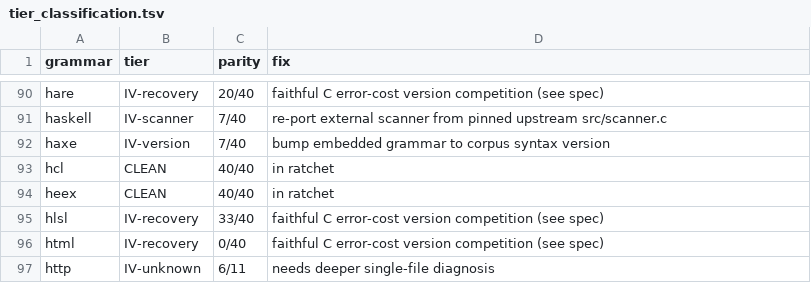
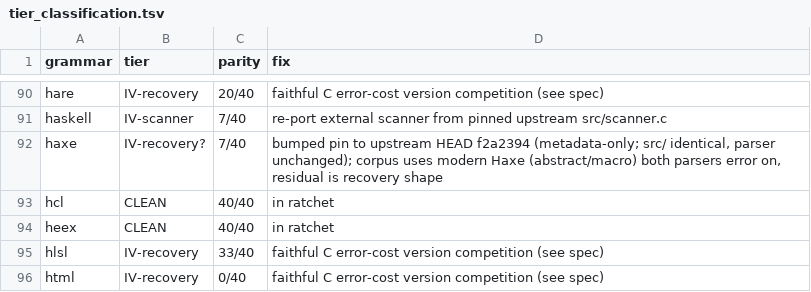
Before and after one commit to trakhimenok/gotreesitter, a TSV file: cgo_harness/tier_scan/tier_classification.tsv, drawn as a sheet; only a part is shown, gaps mark what is left out; the shorter side is filled out with more unchanged rows.

Commit message:
update(grammars): update haxe grammar pin and tier classification
- bump embedded tree-sitter-haxe to upstream HEAD f2a2394
- reclassify tier from IV-version to IV-recovery?
- parser source remains identical; modern corpus syntax shifts residual errors to recovery shape

```diff
--- a/cgo_harness/tier_scan/tier_classification.tsv
+++ b/cgo_harness/tier_scan/tier_classification.tsv
@@ -91,3 +91,3 @@ hare	IV-recovery	20/40	faithful C error-cost version competition (see spec)
 haskell	IV-scanner	7/40	re-port external scanner from pinned upstream src/scanner.c
-haxe	IV-version	7/40	bump embedded grammar to corpus syntax version
+haxe	IV-recovery?	7/40	bumped pin to upstream HEAD f2a2394 (metadata-only; src/ identical, parser unchanged); corpus uses modern Haxe (abstract/macro) both parsers error on, residual is recovery shape
 hcl	CLEAN	40/40	in ratchet
```
Also changed, not shown: 1 other file.
